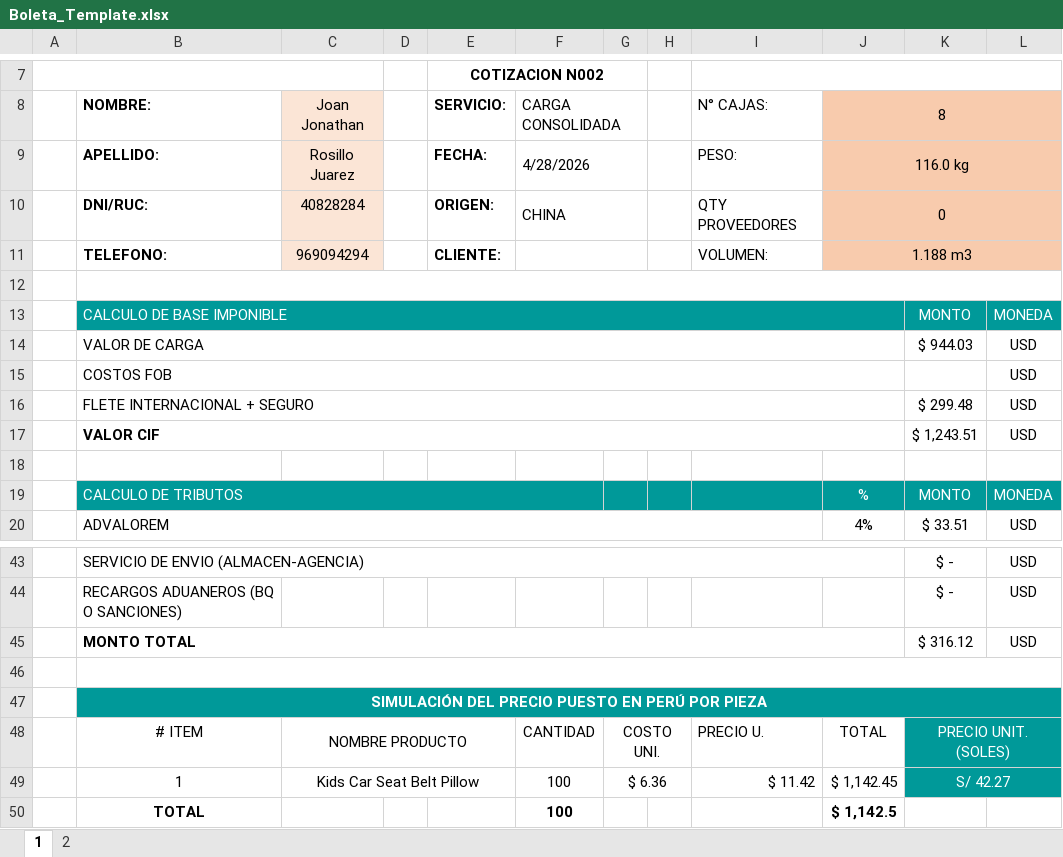
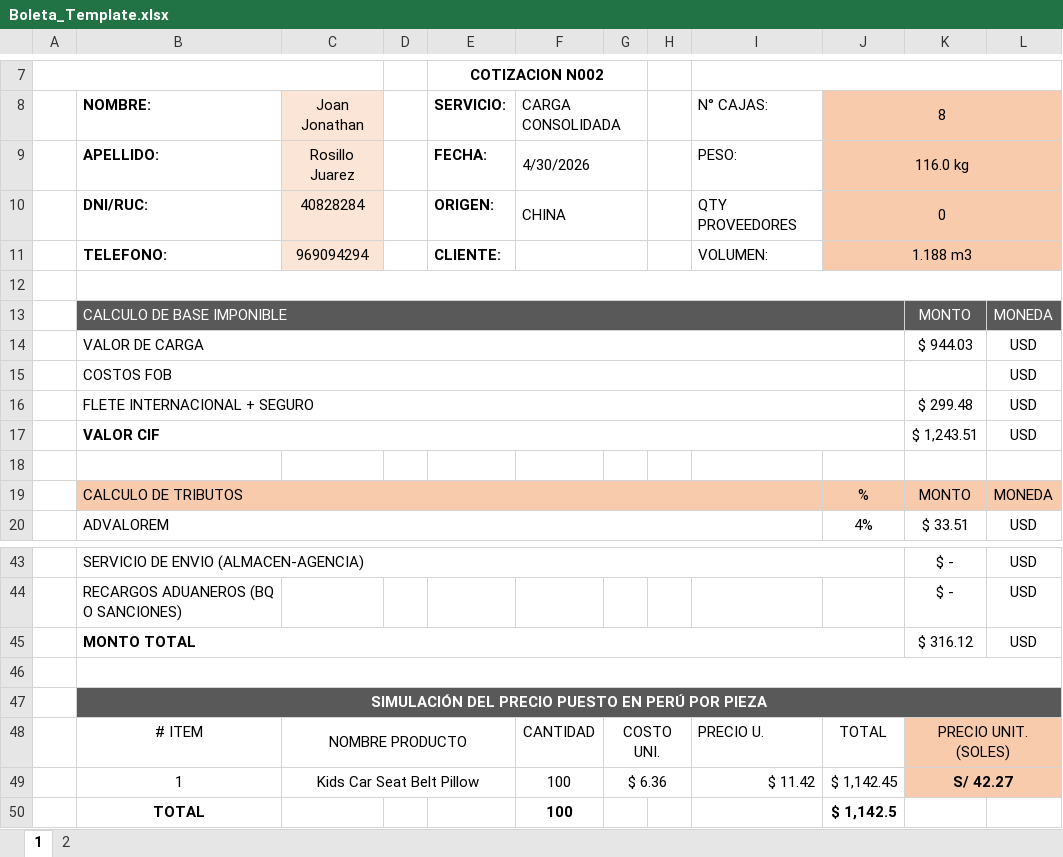
Before and after one commit to HarukaDev31/intranet_back, an Excel workbook: public/assets/templates/Boleta_Template.xlsx, sheet 1, drawn as a sheet; only a part is shown, gaps mark what is left out; values as stored, in another font and other column widths than the file's, no borders; charts and pictures not drawn; the diff names each change by its address in the sheet, - before the commit and + after, or states it on an @@ line.

Commit message:
fix

```diff
--- a/public/assets/templates/Boleta_Template.xlsx (sheet 1)
+++ b/public/assets/templates/Boleta_Template.xlsx (sheet 1)
-F9 (CARGA CONSOLIDADA): 4/28/2026
+F9 (CARGA CONSOLIDADA): 4/30/2026
-B13:L13 fill: #009999
+B13:L13 fill: #595959
-B19:L19 fill: #009999
+B19:L19 fill: #F8CBAD
-B19 text colour: #FFFFFF
+B19 text colour: black
-J19:L19 text colour: #FFFFFF
+J19:L19 text colour: black
-B47:L47 fill: #009999
+B47:L47 fill: #595959
-K48:L49 fill: #009999
+K48:L49 fill: #F8CBAD
-K48:K49 text colour: #FFFFFF
+K48:K49 text colour: black
-K49 bold: off
+K49 bold: on
```
